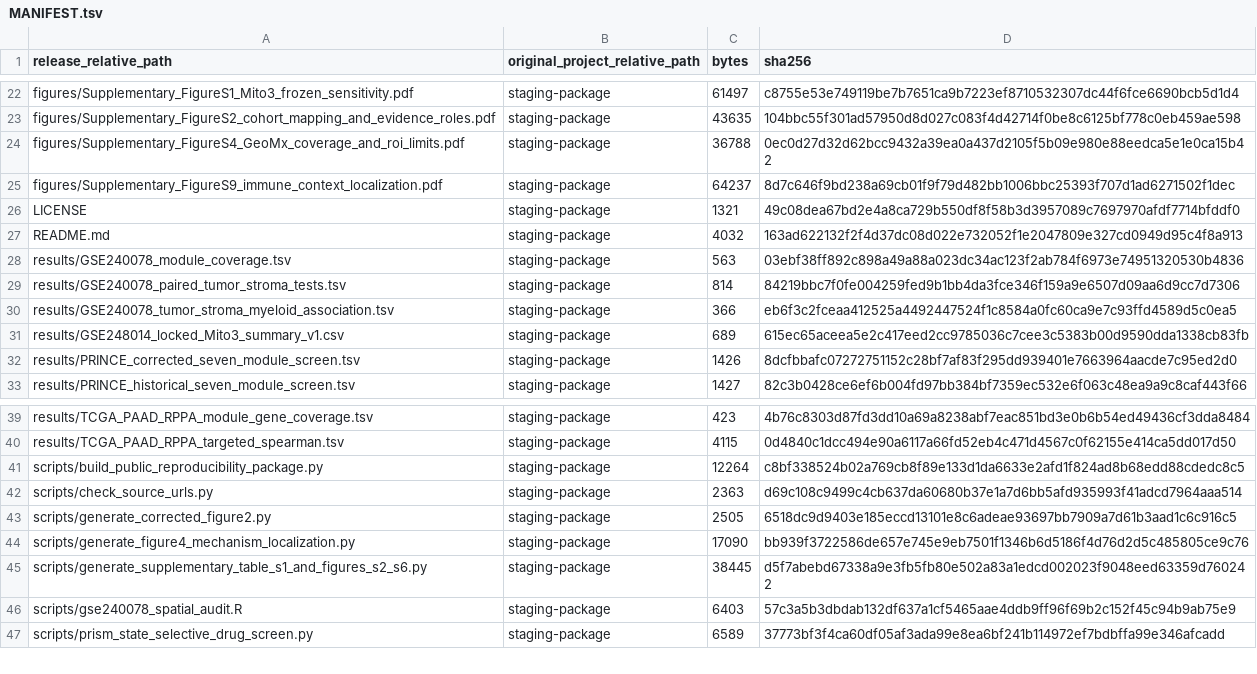
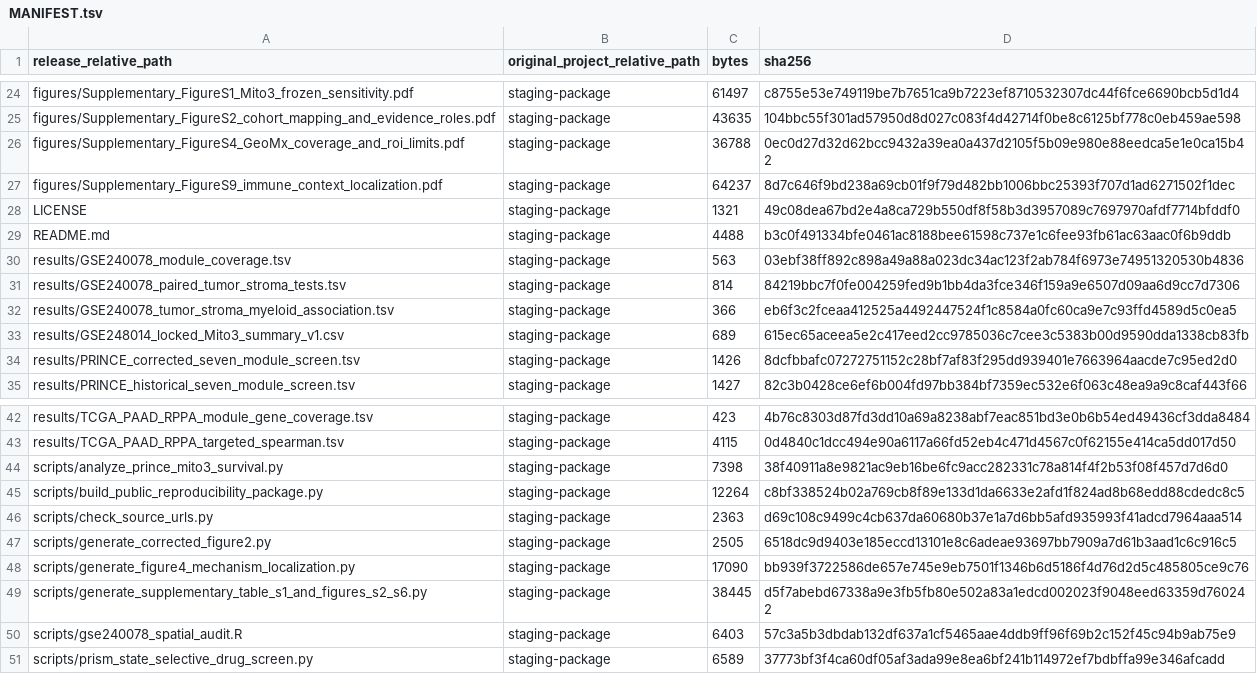
Before and after one commit to zbwcc00/mito3-pdac-reproducibility, a TSV file: MANIFEST.tsv, drawn as a sheet; only a part is shown, gaps mark what is left out; the diff covers the shown part only.

Commit message:
Add PRINCE survival sensitivity release v1.0.2

```diff
--- a/MANIFEST.tsv
+++ b/MANIFEST.tsv
@@ -26,3 +28,3 @@ figures/Supplementary_FigureS9_immune_context_localization.pdf	staging-package	6
 LICENSE	staging-package	1321	49c08dea67bd2e4a8ca729b550df8f58b3d3957089c7697970afdf7714bfddf0
-README.md	staging-package	4032	163ad622132f2f4d37dc08d022e732052f1e2047809e327cd0949d95c4f8a913
+README.md	staging-package	4488	b3c0f491334bfe0461ac8188bee61598c737e1c6fee93fb61ac63aac0f6b9ddb
 results/GSE240078_module_coverage.tsv	staging-package	563	03ebf38ff892c898a49a88a023dc34ac123f2ab784f6973e74951320530b4836
@@ -40,2 +43,3 @@ results/TCGA_PAAD_RPPA_module_gene_coverage.tsv	staging-package	423	4b76c8303d87
 results/TCGA_PAAD_RPPA_targeted_spearman.tsv	staging-package	4115	0d4840c1dcc494e90a6117a66fd52eb4c471d4567c0f62155e414ca5dd017d50
+scripts/analyze_prince_mito3_survival.py	staging-package	7398	38f40911a8e9821ac9eb16be6fc9acc282331c78a814f4f2b53f08f457d7d6d0
 scripts/build_public_reproducibility_package.py	staging-package	12264	c8bf338524b02a769cb8f89e133d1da6633e2afd1f824ad8b68edd88cdedc8c5
```
Also changed, not shown: 4 added rows and 8 edited cells elsewhere in this file, data/CITATION_AND_DATA_SOURCE_VERIFICATION_MANIFEST.tsv, data/PUBLIC_DATASET_MANIFEST.tsv, 9 other files.
